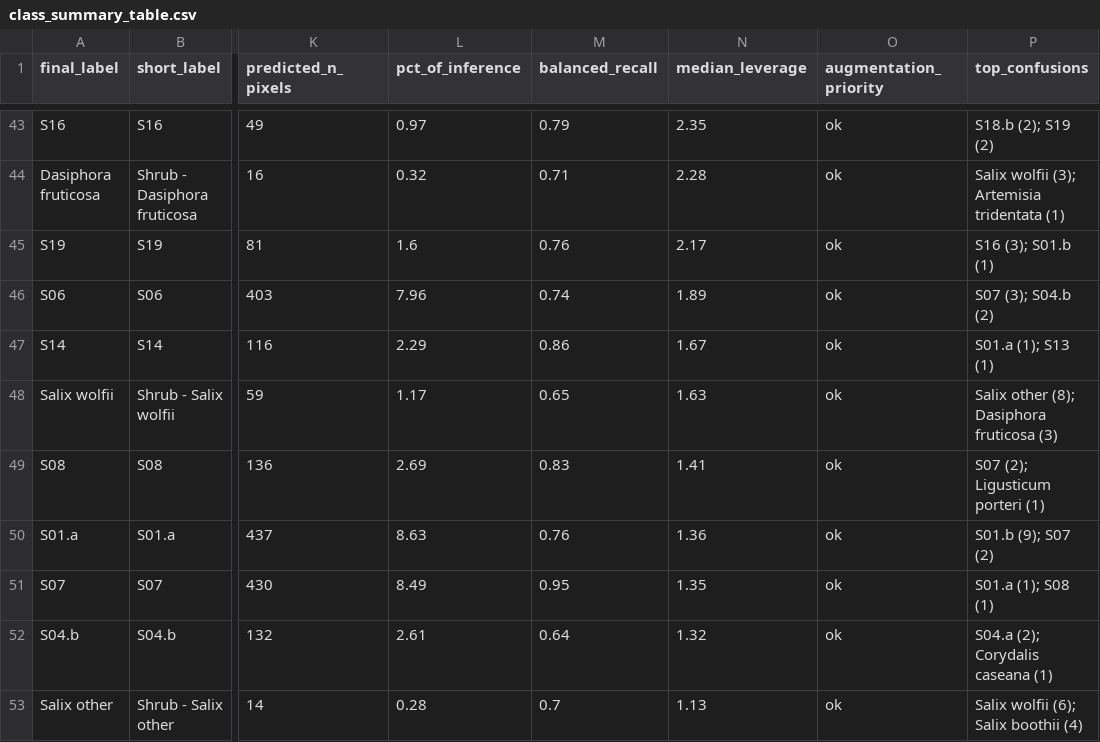
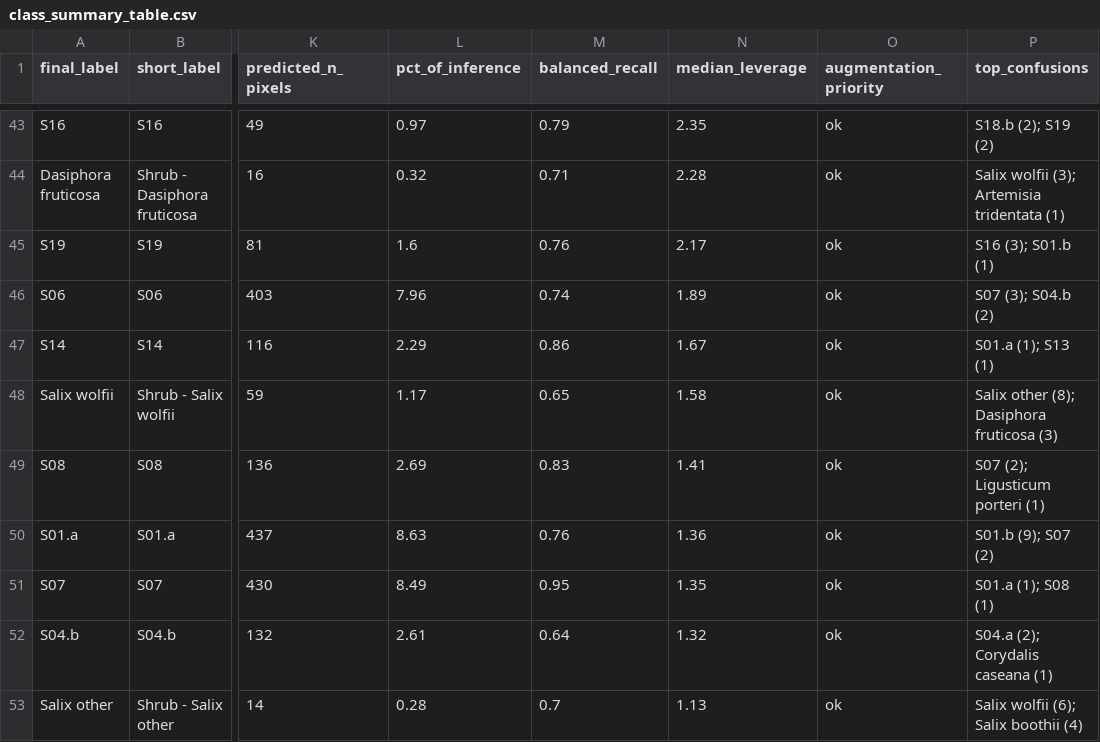
Before and after one commit to rmbl-chess/CHESS_meadow_clustering, a CSV file: data/derived/class_summary_table.csv, drawn as a sheet; only a part is shown, gaps mark what is left out; the diff covers the shown part only; the diff names each change by its address in the sheet, - before the commit and + after, or states it on an @@ line.

```diff
--- a/data/derived/class_summary_table.csv
+++ b/data/derived/class_summary_table.csv
-N48 (median_leverage): 1.63
+N48 (median_leverage): 1.58
```
Also changed, not shown: 3 added rows, 3 removed rows and 7 edited cells elsewhere in this file, 6 other files.
